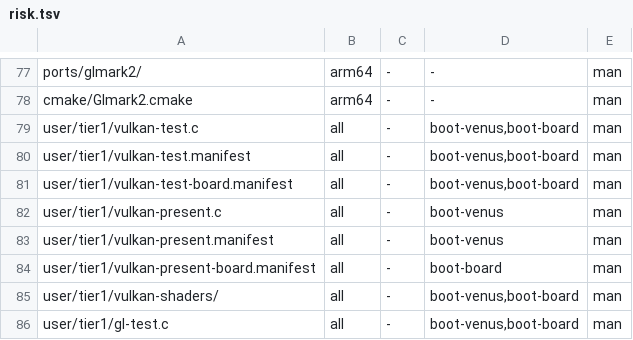
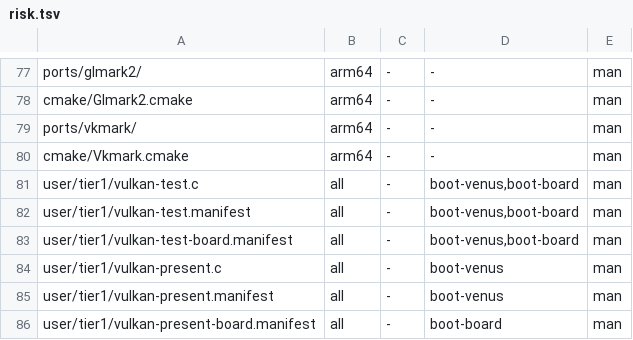
Before and after one commit to JamesKane/VectraOS, a TSV file: docs/risk.tsv, drawn as a sheet; only a part is shown, gaps mark what is left out; the shorter side is filled out with more unchanged rows.

```diff
--- a/docs/risk.tsv
+++ b/docs/risk.tsv
@@ -78,2 +78,4 @@ ports/glmark2/	arm64	-	-	man
 cmake/Glmark2.cmake	arm64	-	-	man
+ports/vkmark/	arm64	-	-	man
+cmake/Vkmark.cmake	arm64	-	-	man
 user/tier1/vulkan-test.c	all	-	boot-venus,boot-board	man
```
Also changed, not shown: 25 other files.
